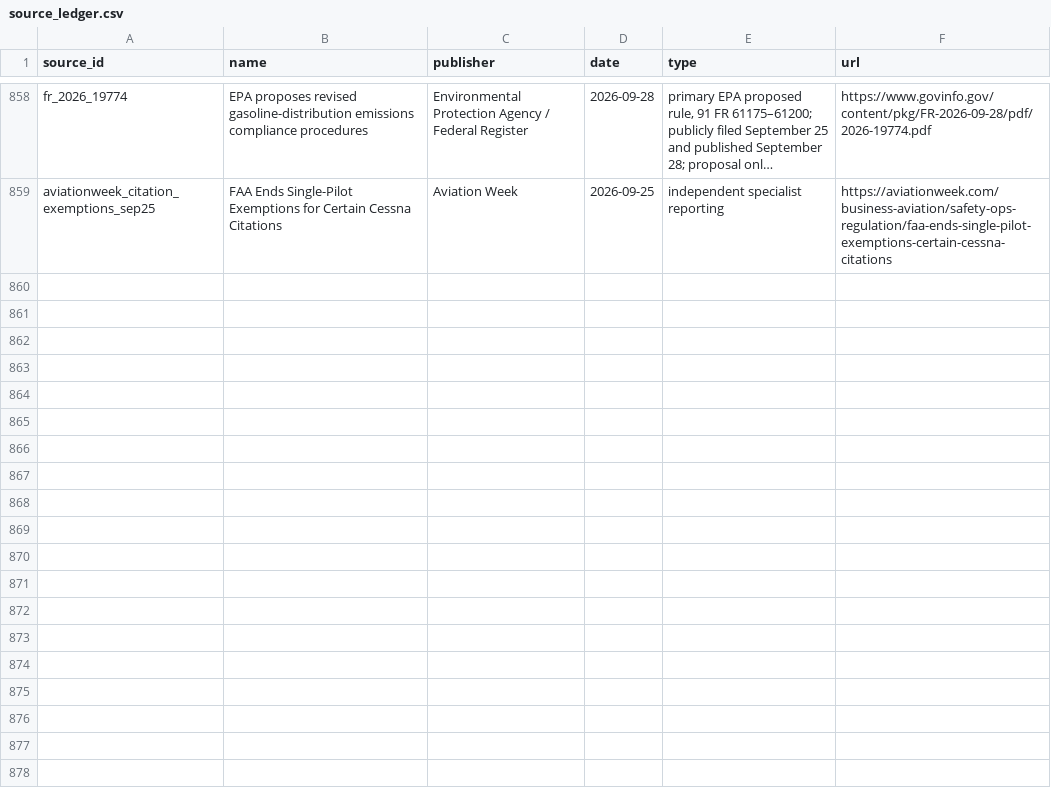
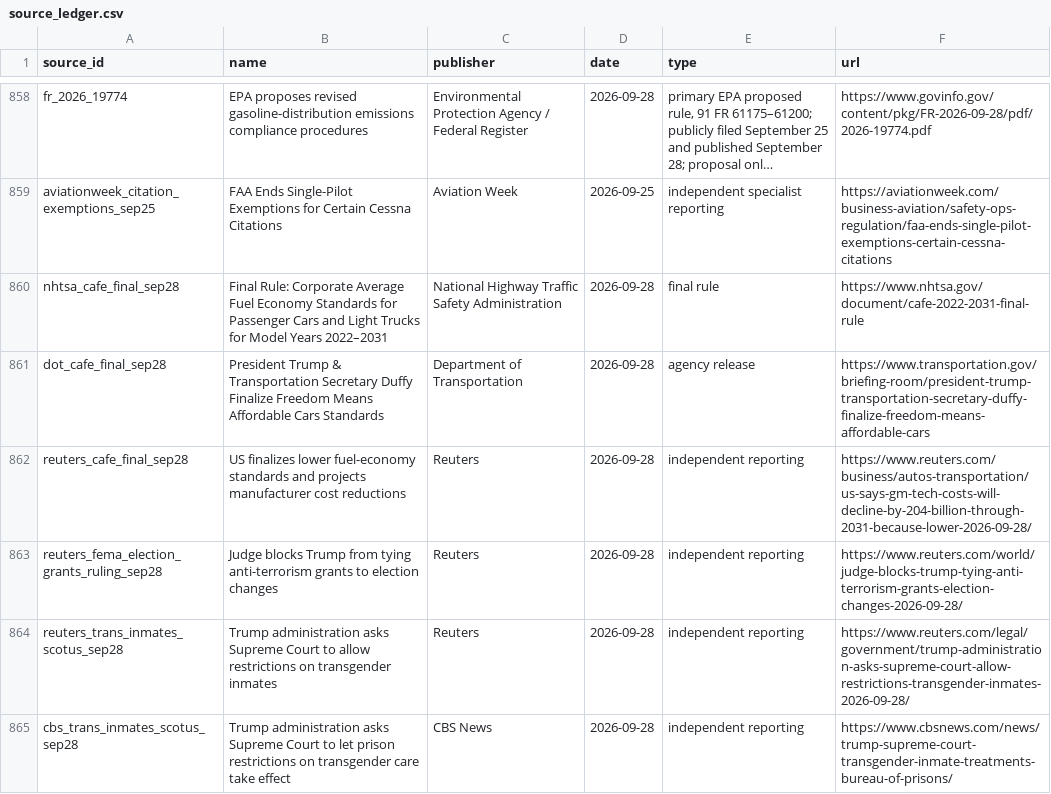
Before and after one commit to PauseBeforeHarmProtocol/the-record, a CSV file: data/source_ledger.csv, drawn as a sheet; only a part is shown, gaps mark what is left out; long unchanged cells end in …; the diff covers the shown part only; the diff names each change by its address in the sheet, - before the commit and + after, or states it on an @@ line.

Commit message:
Publish national maintenance release 10.101.0

```diff
--- a/data/source_ledger.csv
+++ b/data/source_ledger.csv
+row 860: nhtsa_cafe_final_sep28 | Final Rule: Corporate Average Fuel Economy Standards for Passenger Cars and Light Trucks for Model Years 2022–2031 | National Highway Traffic Safety Administration | 2026-09-28 | final rule | https://www.nhtsa.gov/document/cafe-2022-2031-final-rule
+row 861: dot_cafe_final_sep28 | President Trump & Transportation Secretary Duffy Finalize Freedom Means Affordable Cars Standards | Department of Transportation | 2026-09-28 | agency release | https://www.transportation.gov/briefing-room/president-trump-transportation-secretary-duffy-finalize-freedom-means-affordable-cars
+row 862: reuters_cafe_final_sep28 | US finalizes lower fuel-economy standards and projects manufacturer cost reductions | Reuters | 2026-09-28 | independent reporting | https://www.reuters.com/business/autos-transportation/us-says-gm-tech-costs-will-decline-by-204-billion-through-2031-because-lower-2026-09-28/
+row 863: reuters_fema_election_grants_ruling_sep28 | Judge blocks Trump from tying anti-terrorism grants to election changes | Reuters | 2026-09-28 | independent reporting | https://www.reuters.com/world/judge-blocks-trump-tying-anti-terrorism-grants-election-changes-2026-09-28/
+row 864: reuters_trans_inmates_scotus_sep28 | Trump administration asks Supreme Court to allow restrictions on transgender inmates | Reuters | 2026-09-28 | independent reporting | https://www.reuters.com/legal/government/trump-administration-asks-supreme-court-allow-restrictions-transgender-inmates-2026-09-28/
+row 865: cbs_trans_inmates_scotus_sep28 | Trump administration asks Supreme Court to let prison restrictions on transgender care take effect | CBS News | 2026-09-28 | independent reporting | https://www.cbsnews.com/news/trump-supreme-court-transgender-inmate-treatments-bureau-of-prisons/
```
Also changed, not shown: 5 added rows elsewhere in this file, 45 other files.
